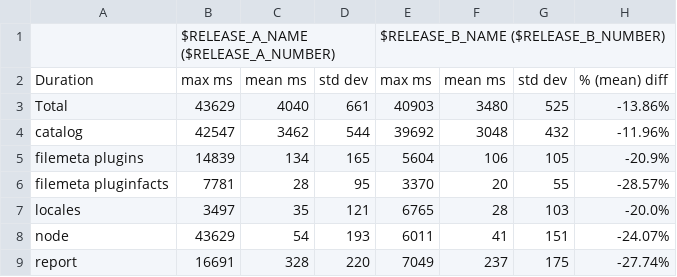
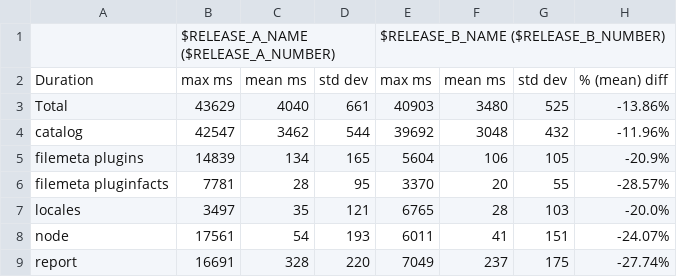
Before and after one commit to puppetlabs/gatling-puppet-load-test, a CSV file: util/report_utils/examples/perf_comparison_example/perf_comparison_a_vs_b.csv, drawn as a sheet.

Commit message:
(SLV-460) Updated comparison examples to fix erroneous output

```diff
--- a/util/report_utils/examples/perf_comparison_example/perf_comparison_a_vs_b.csv
+++ b/util/report_utils/examples/perf_comparison_example/perf_comparison_a_vs_b.csv
@@ -7,3 +7,3 @@ filemeta pluginfacts,7781,28,95,3370,20,55,-28.57%
 locales,3497,35,121,6765,28,103,-20.0%
-node,43629,54,193,6011,41,151,-24.07%
+node,17561,54,193,6011,41,151,-24.07%
 report,16691,328,220,7049,237,175,-27.74%
```
Also changed, not shown: 1 other file.
